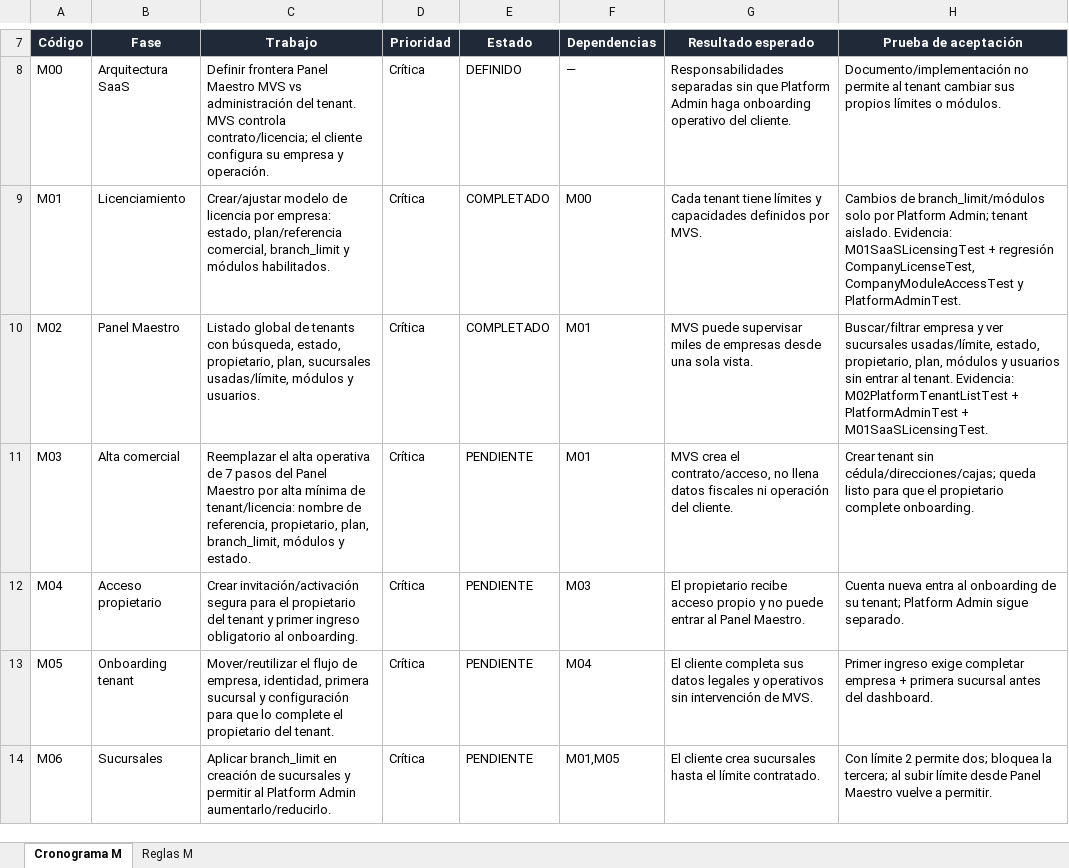
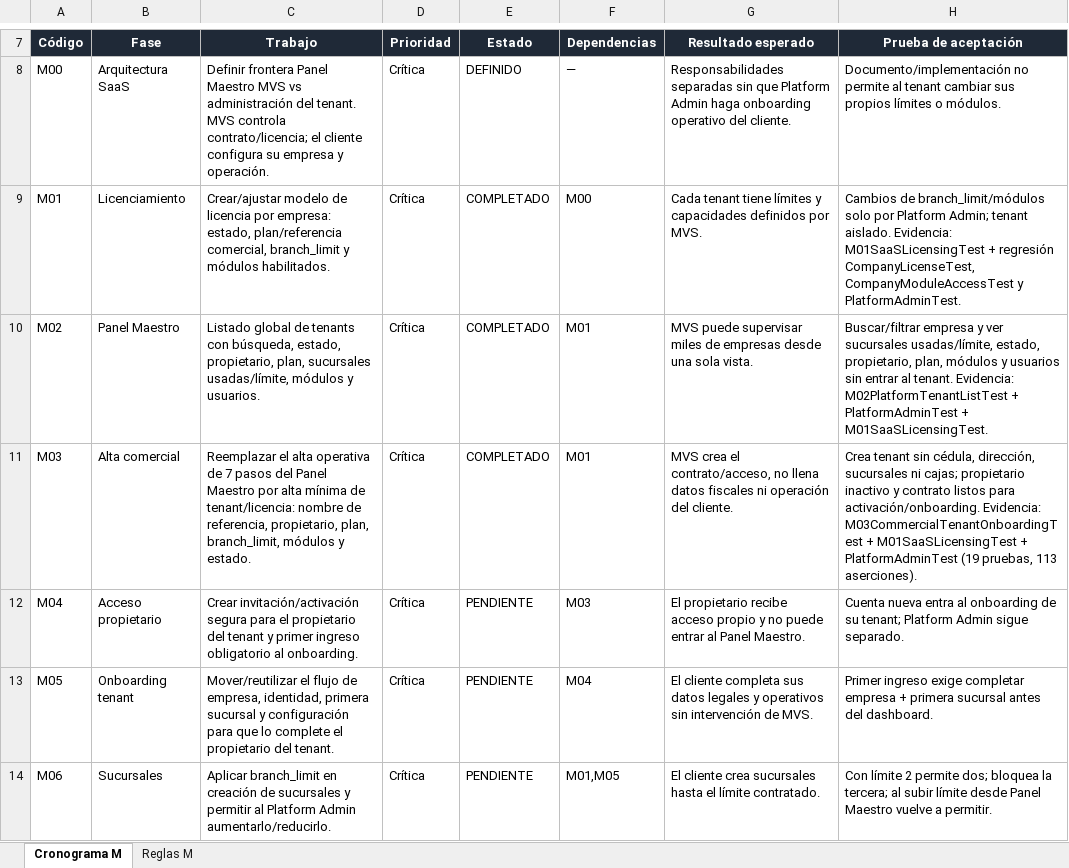
Before and after one commit to hgwcr1-sketch/mvs-commerce, an Excel workbook: docs/Cronograma_M_Panel_Maestro_MVS_Commerce.xlsx, sheet Cronograma M, drawn as a sheet; only a part is shown, gaps mark what is left out; values as stored, in another font and other column widths than the file's, no borders; table styles not drawn; the diff names each change by its address in the sheet, - before the commit and + after, or states it on an @@ line.

```diff
--- a/docs/Cronograma_M_Panel_Maestro_MVS_Commerce.xlsx (sheet Cronograma M)
+++ b/docs/Cronograma_M_Panel_Maestro_MVS_Commerce.xlsx (sheet Cronograma M)
-E11 (Estado): PENDIENTE
+E11 (Estado): COMPLETADO
-H11 (Prueba de aceptación): Crear tenant sin cédula/direcciones/cajas; queda listo para que el propietario complete onboarding.
+H11 (Prueba de aceptación): Crea tenant sin cédula, dirección, sucursales ni cajas; propietario inactivo y contrato listos para activación/onboarding. Evidencia: M03CommercialTenantOnboardingTest + M01SaaSLicensingTest + PlatformAdminTest (19 pruebas, 113 aserciones).
```
Also changed, not shown: 6 other files.
